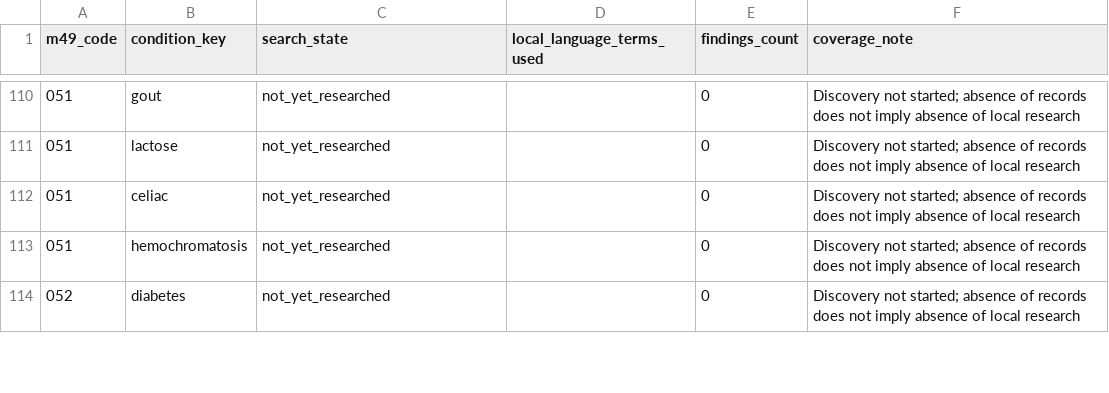
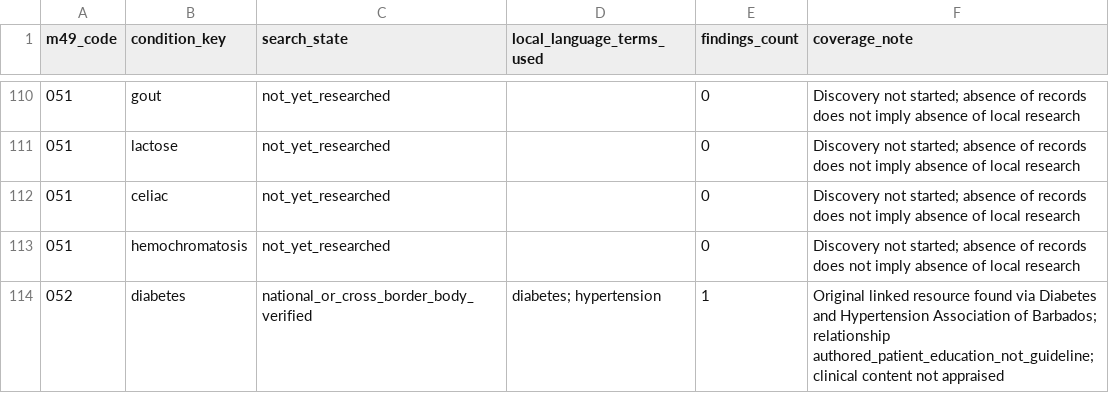
Before and after one commit to PortalHunter/Ethnicy-Based-Optimal-Weight, a CSV file: docs/atlas/handoffs/team-b/data/coverage_by_area_condition.csv, drawn as a sheet; only a part is shown, gaps mark what is left out; the diff covers the shown part only.

```diff
--- a/docs/atlas/handoffs/team-b/data/coverage_by_area_condition.csv
+++ b/docs/atlas/handoffs/team-b/data/coverage_by_area_condition.csv
@@ -113,2 +113,2 @@
 "051","hemochromatosis","not_yet_researched","","0","Discovery not started; absence of records does not imply absence of local research"
-"052","diabetes","not_yet_researched","","0","Discovery not started; absence of records does not imply absence of local research"
+"052","diabetes","national_or_cross_border_body_verified","diabetes; hypertension","1","Original linked resource found via Diabetes and Hypertension Association of Barbados; relationship authored_patient_education_not_guideline; clinical content not appraised"
```
Also changed, not shown: 24 edited cells elsewhere in this file, docs/atlas/handoffs/team-b/data/condition_organizations.csv, docs/atlas/handoffs/team-b/data/publication_context.csv, 7 other files.
